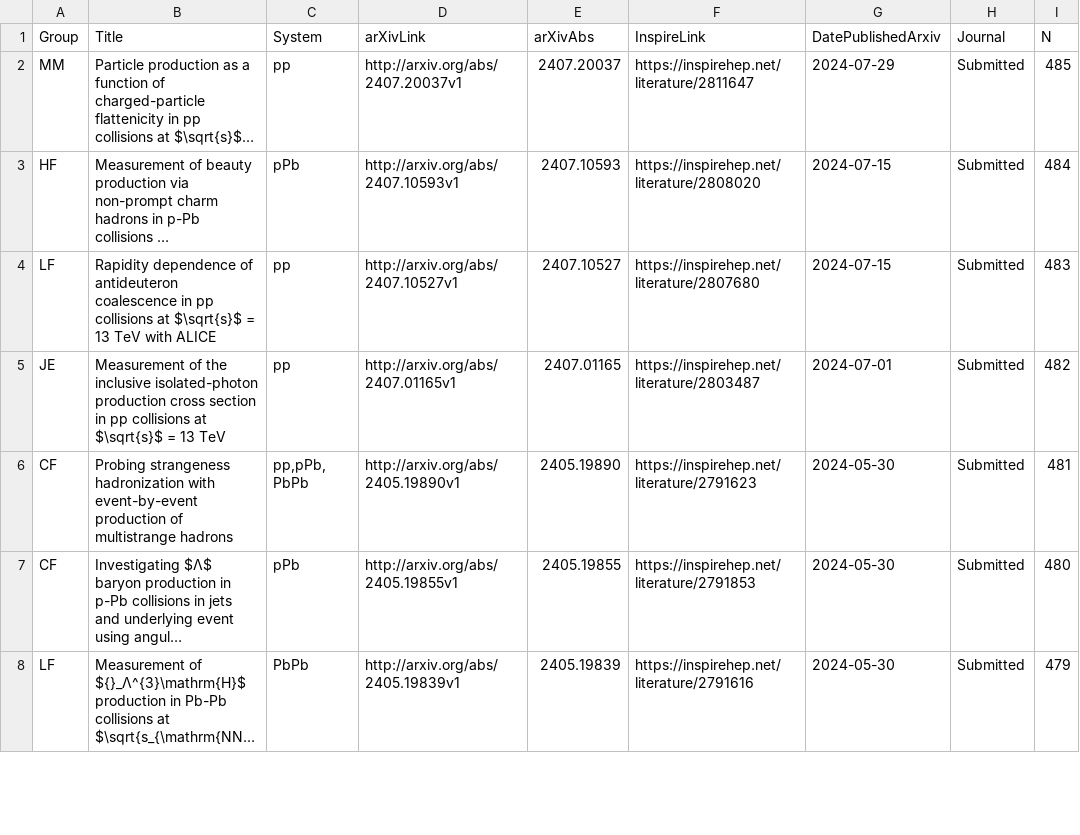
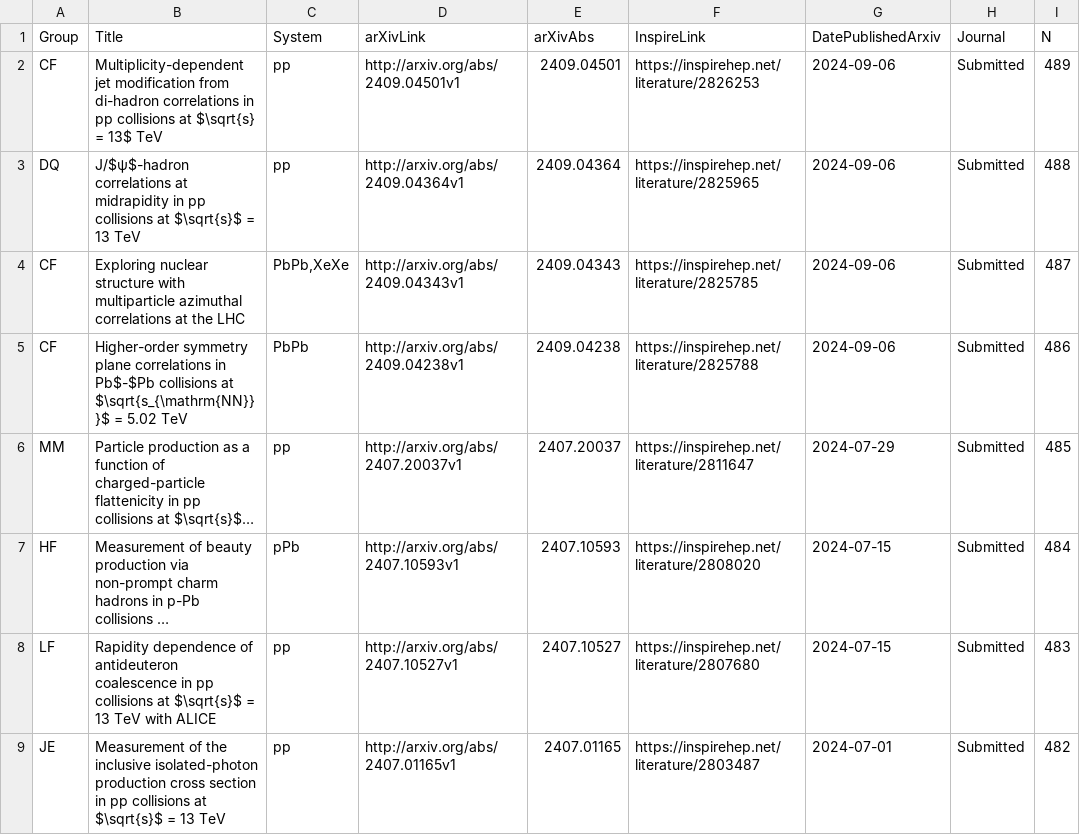
Before and after one commit to matplo/alice_papers, a CSV file: twiki/alice_papers_table.csv, drawn as a sheet; only a part is shown; the shorter side is filled out with more unchanged rows; long unchanged cells end in …; the diff names each change by its address in the sheet, - before the commit and + after, or states it on an @@ line.

```diff
--- a/twiki/alice_papers_table.csv
+++ b/twiki/alice_papers_table.csv
+row 2: CF | Multiplicity-dependent jet modification from di-hadron correlations in pp collisions at $\sqrt{s} = 13$ TeV | pp | http://arxiv.org/abs/2409.04501v1 | 2409.04501 | https://inspirehep.net/literature/2826253 | 2024-09-06 | Submitted | 489
+row 3: DQ | J/$ψ$-hadron correlations at midrapidity in pp collisions at $\sqrt{s}$ = 13 TeV | pp | http://arxiv.org/abs/2409.04364v1 | 2409.04364 | https://inspirehep.net/literature/2825965 | 2024-09-06 | Submitted | 488
+row 4: CF | Exploring nuclear structure with multiparticle azimuthal correlations at the LHC | PbPb,XeXe | http://arxiv.org/abs/2409.04343v1 | 2409.04343 | https://inspirehep.net/literature/2825785 | 2024-09-06 | Submitted | 487
+row 5: CF | Higher-order symmetry plane correlations in Pb$-$Pb collisions at $\sqrt{s_{\mathrm{NN}}}$ = 5.02 TeV | PbPb | http://arxiv.org/abs/2409.04238v1 | 2409.04238 | https://inspirehep.net/literature/2825788 | 2024-09-06 | Submitted | 486
```
Also changed, not shown: 7 other files.
